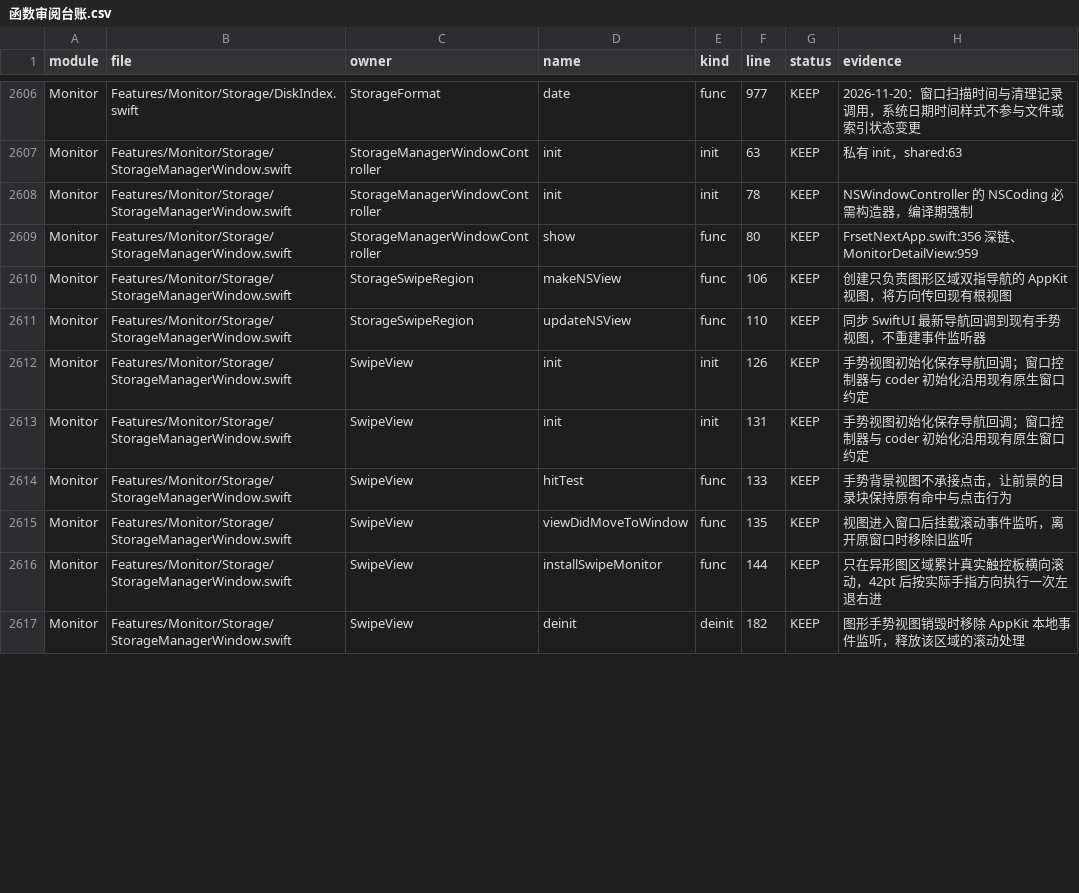
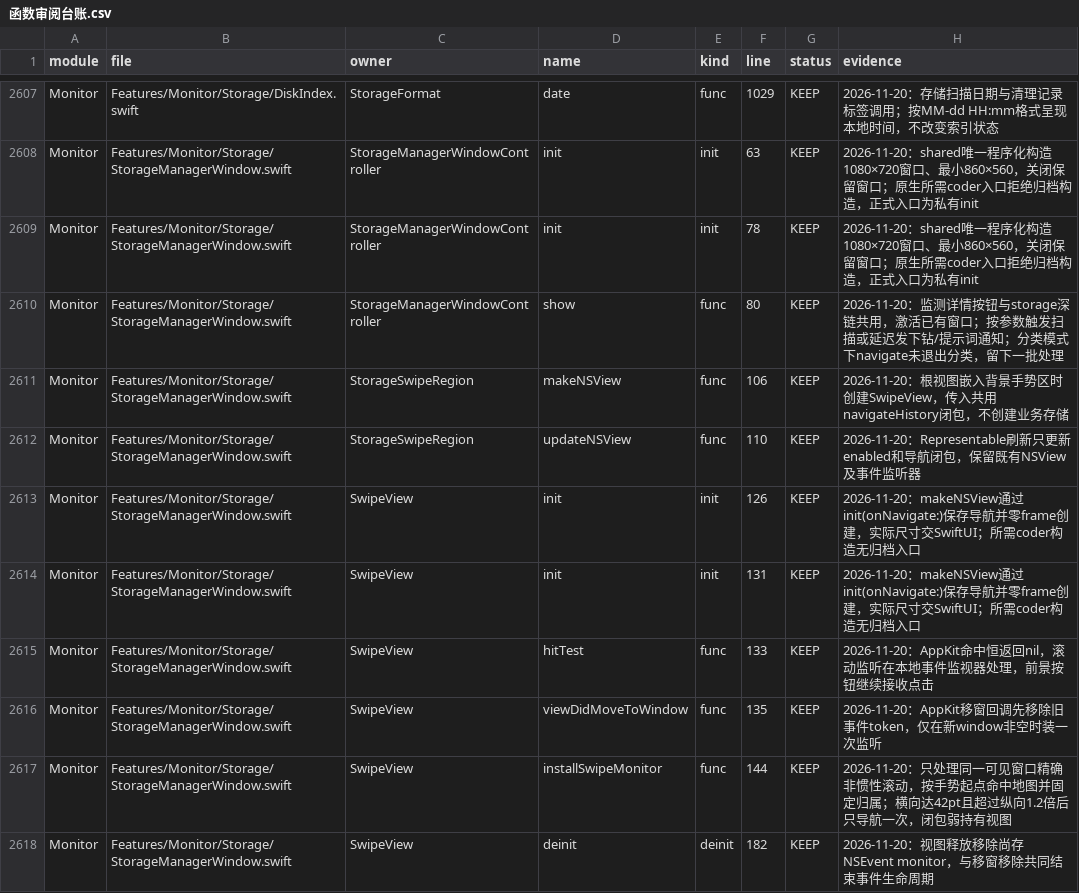
Before and after one commit to sxyq/Kitnest, a CSV file: docs/40-审计与核对/数据表/函数审阅台账.csv, drawn as a sheet; only a part is shown, gaps mark what is left out; addresses are those after the commit; the diff covers the shown part only; the diff names each change by its address in the sheet, - before the commit and + after, or states it on an @@ line.

Commit message:
fix(storage): 取消旧扫描后不覆盖新状态并合并连续删除结果
需求（2026-11-20 用户原话）：「每完成一个修改，删除一部分就一次修改，并且把 Commit 写清楚，写详细」。逐函数审阅要求覆盖性能、质量、安全与精简。
改动文件：DiskIndex.swift、StorageManagerWindow.swift、tools/rebuild_ledger.py、函数资料与预览窗口目录。
- 取消扫描立即撤销对象身份；进度和完成只消费当前scanner。
- 旧缓存按scope与indexRevision判定；清理记录只在首次打开加载。
- 扫描缓存落盘移回原worker，删除读取最新树，同队列更新home及fullDisk两份缓存；折叠或根覆盖使受影响缓存失效。
- 稀疏文件以st_blocks×512计数，零分配不再退回逻辑长度；窗口不重复发起范围缓存加载。
- 增补removing真实依据，另阅读29项存储窗口定义；保留未实点操作的明确记录。
实测：主线组合以-O -no-whole-module-optimization -j1正式构建、签名及原子安装通过；旧73,653,020字节缓存实际显示，新扫描106.8秒完成2,729,678项、287,868,186,624字节；五类合计一致，未截断。并发取消、切范围及连续删除交互待实测。函数资料一致，CodeGraph已同步。

```diff
--- a/docs/40-审计与核对/数据表/函数审阅台账.csv
+++ b/docs/40-审计与核对/数据表/函数审阅台账.csv
-F2607 (line): 977
+F2607 (line): 1029
-H2607 (evidence): 2026-11-20：窗口扫描时间与清理记录调用，系统日期时间样式不参与文件或索引状态变更
+H2607 (evidence): 2026-11-20：存储扫描日期与清理记录标签调用；按MM-dd HH:mm格式呈现本地时间，不改变索引状态
-H2608 (evidence): 私有 init，shared:63
+H2608 (evidence): 2026-11-20：shared唯一程序化构造1080×720窗口、最小860×560，关闭保留窗口；原生所需coder入口拒绝归档构造，正式入口为私有init
-H2609 (evidence): NSWindowController 的 NSCoding 必需构造器，编译期强制
+H2609 (evidence): 2026-11-20：shared唯一程序化构造1080×720窗口、最小860×560，关闭保留窗口；原生所需coder入口拒绝归档构造，正式入口为私有init
-H2610 (evidence): FrsetNextApp.swift:356 深链、MonitorDetailView:959
+H2610 (evidence): 2026-11-20：监测详情按钮与storage深链共用，激活已有窗口；按参数触发扫描或延迟发下钻/提示词通知；分类模式下navigate未退出分类，留下一批处理
-H2611 (evidence): 创建只负责图形区域双指导航的 AppKit 视图，将方向传回现有根视图
+H2611 (evidence): 2026-11-20：根视图嵌入背景手势区时创建SwipeView，传入共用navigateHistory闭包，不创建业务存储
-H2612 (evidence): 同步 SwiftUI 最新导航回调到现有手势视图，不重建事件监听…
+H2612 (evidence): 2026-11-20：Representable刷新只更新enabled和导航闭包，保留既有NSView及事件监听…
-H2613:H2614 (evidence): 手势视图初始化保存导航回调；窗口控制器与 coder 初始化沿用现有原生窗口约定
+H2613:H2614 (evidence): 2026-11-20：makeNSView通过init(onNavigate:)保存导航并零frame创建，实际尺寸交SwiftUI；所需coder构造无归档入口
-H2615 (evidence): 手势背景视图不承接点击，让前景的目录块保持原有命中与点击行为
+H2615 (evidence): 2026-11-20：AppKit命中恒返回nil，滚动监听在本地事件监视器处理，前景按钮继续接收点击
-H2616 (evidence): 视图进入窗口后挂载滚动事件监听，离开原窗口时移除旧监听
+H2616 (evidence): 2026-11-20：AppKit移窗回调先移除旧事件token，仅在新window非空时装一次监听
-H2617 (evidence): 只在异形图区域累计真实触控板横向滚动，42pt 后按实际手指方向执行一次左退右进
+H2617 (evidence): 2026-11-20：只处理同一可见窗口精确非惯性滚动，按手势起点命中地图并固定归属；横向达42pt且超过纵向1.2倍后只导航一次，闭包弱持有视图
-H2618 (evidence): 图形手势视图销毁时移除 AppKit 本地事件监听，释放该区域的滚动处理
+H2618 (evidence): 2026-11-20：视图释放移除尚存NSEvent monitor，与移窗移除共同结束事件生命周期
```
Also changed, not shown: 1 added row and 64 edited cells elsewhere in this file, docs/40-审计与核对/数据表/预览窗口排查.csv, 6 other files.
